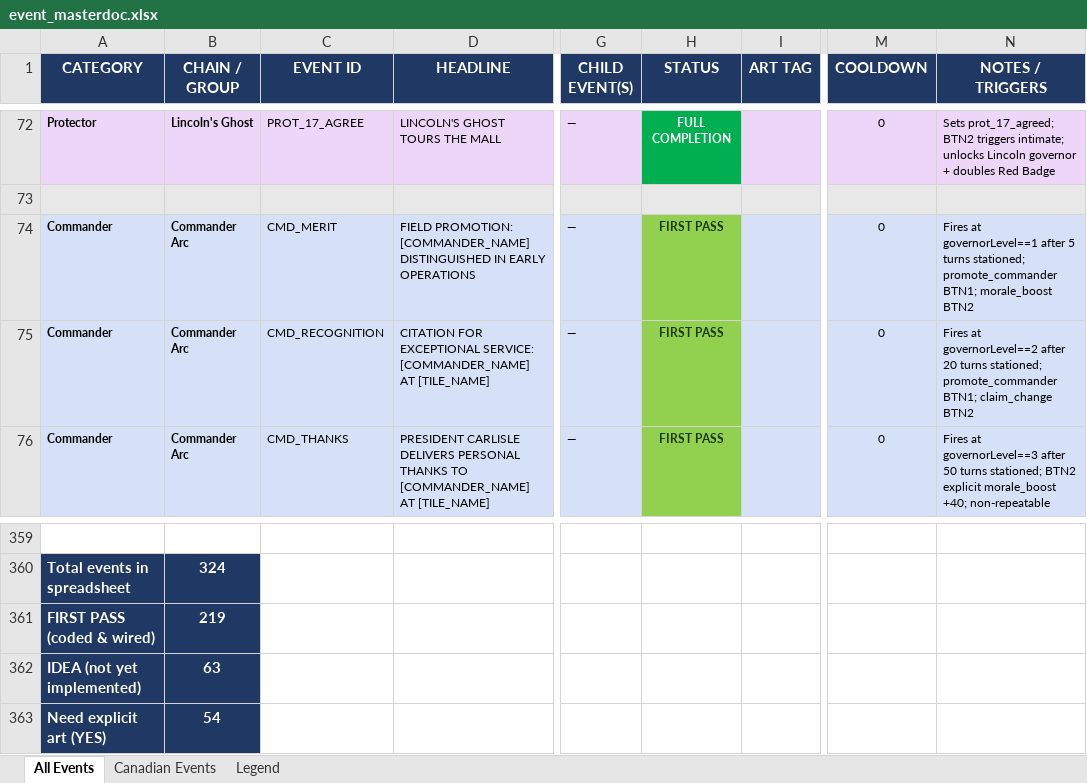
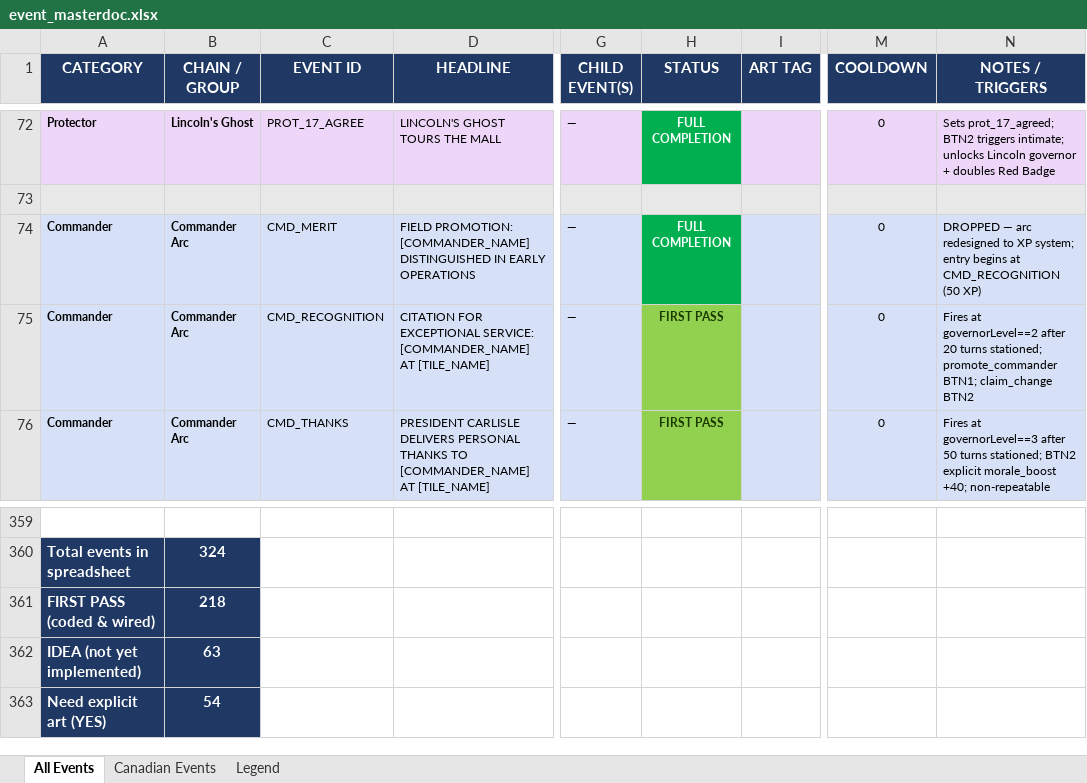
Before and after one commit to etherthegreat/mostupdatedfarsword, an Excel workbook: event_masterdoc.xlsx, sheet All Events, drawn as a sheet; only a part is shown, gaps mark what is left out; values as stored, in another font and other column widths than the file's, no borders; the diff names each change by its address in the sheet, - before the commit and + after, or states it on an @@ line.

```diff
--- a/event_masterdoc.xlsx (sheet All Events)
+++ b/event_masterdoc.xlsx (sheet All Events)
-H74 (STATUS): FIRST PASS
+H74 (STATUS): FULL COMPLETION
@@ H74 fill: #92D050 → #00B050, text colour: #1A3A00 → #FFFFFF @@
-N74 (NOTES / TRIGGERS): Fires at governorLevel==1 after 5 turns stationed; promote_commander BTN1; morale_boost BTN2
+N74 (NOTES / TRIGGERS): DROPPED — arc redesigned to XP system; entry begins at CMD_RECOGNITION (50 XP)
-B361 (CHAIN / GROUP): 219
+B361 (CHAIN / GROUP): 218
```
Also changed, not shown: 1 other file.
